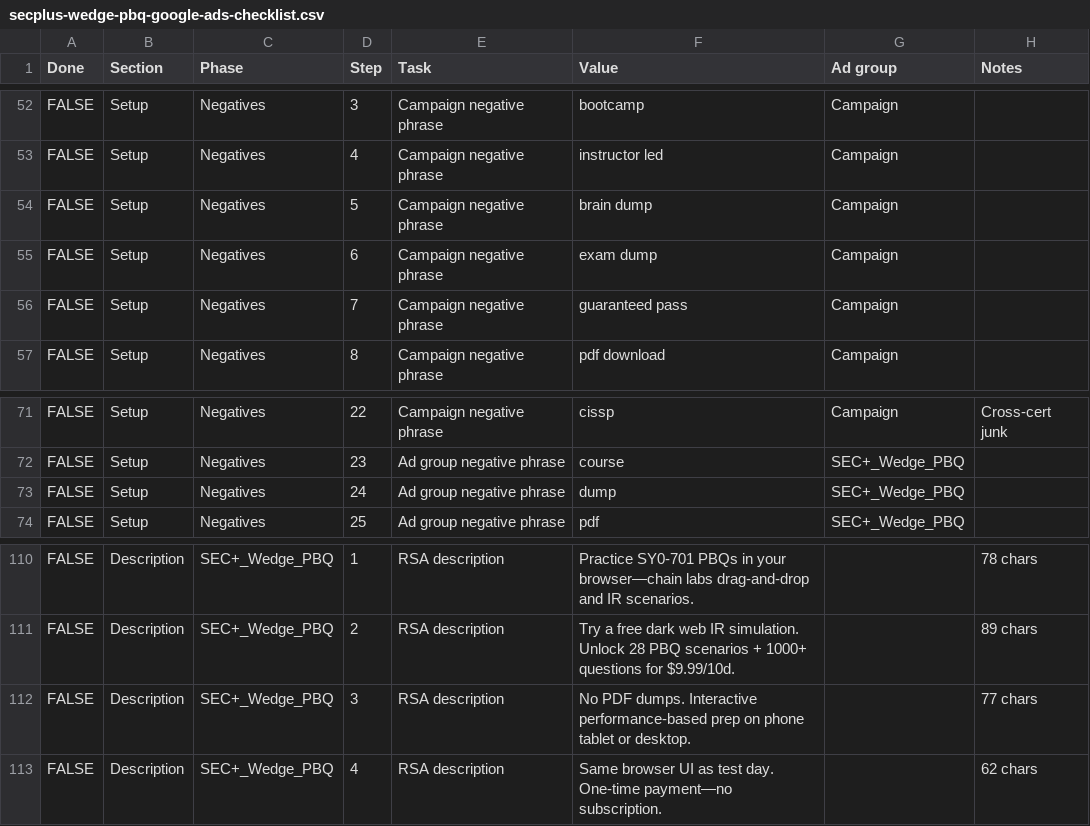
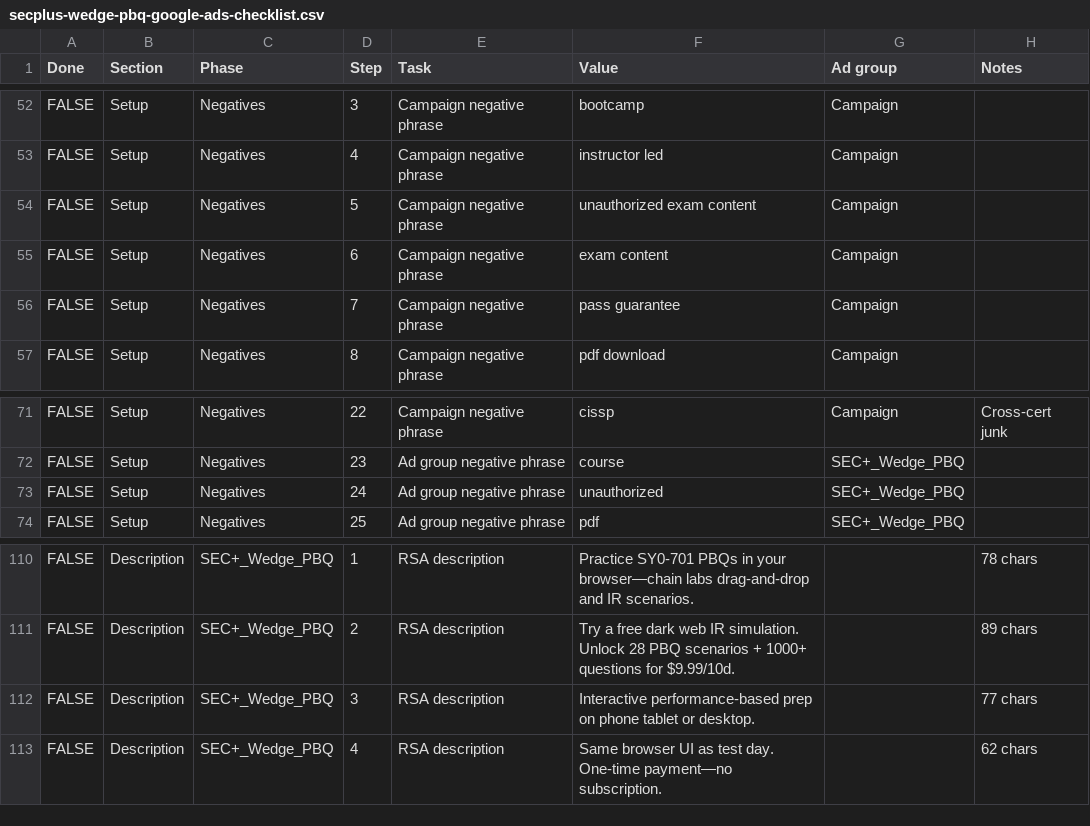
Before and after one commit to georgecwerbacher-sys/becertifiedtoday-main, a CSV file: scripts/secplus-wedge-pbq-google-ads-checklist.csv, drawn as a sheet; only a part is shown, gaps mark what is left out.

```diff
--- a/scripts/secplus-wedge-pbq-google-ads-checklist.csv
+++ b/scripts/secplus-wedge-pbq-google-ads-checklist.csv
@@ -53,5 +53,5 @@ FALSE,Setup,Negatives,3,Campaign negative phrase,bootcamp,Campaign,
 FALSE,Setup,Negatives,4,Campaign negative phrase,"instructor led",Campaign,
-FALSE,Setup,Negatives,5,Campaign negative phrase,"brain dump",Campaign,
-FALSE,Setup,Negatives,6,Campaign negative phrase,"exam dump",Campaign,
-FALSE,Setup,Negatives,7,Campaign negative phrase,"guaranteed pass",Campaign,
+FALSE,Setup,Negatives,5,Campaign negative phrase,"unauthorized exam content",Campaign,
+FALSE,Setup,Negatives,6,Campaign negative phrase,"exam content",Campaign,
+FALSE,Setup,Negatives,7,Campaign negative phrase,"pass guarantee",Campaign,
 FALSE,Setup,Negatives,8,Campaign negative phrase,"pdf download",Campaign,
@@ -72,3 +72,3 @@ FALSE,Setup,Negatives,22,Campaign negative phrase,cissp,Campaign,Cross-cert junk
 FALSE,Setup,Negatives,23,Ad group negative phrase,course,SEC+_Wedge_PBQ,
-FALSE,Setup,Negatives,24,Ad group negative phrase,dump,SEC+_Wedge_PBQ,
+FALSE,Setup,Negatives,24,Ad group negative phrase,unauthorized,SEC+_Wedge_PBQ,
 FALSE,Setup,Negatives,25,Ad group negative phrase,pdf,SEC+_Wedge_PBQ,
@@ -111,3 +111,3 @@ FALSE,Description,SEC+_Wedge_PBQ,1,RSA description,Practice SY0-701 PBQs in your
 FALSE,Description,SEC+_Wedge_PBQ,2,RSA description,Try a free dark web IR simulation. Unlock 28 PBQ scenarios + 1000+ questions for $9.99/10d.,,89 chars
-FALSE,Description,SEC+_Wedge_PBQ,3,RSA description,No PDF dumps. Interactive performance-based prep on phone tablet or desktop.,,77 chars
+FALSE,Description,SEC+_Wedge_PBQ,3,RSA description,Interactive performance-based prep on phone tablet or desktop.,,77 chars
 FALSE,Description,SEC+_Wedge_PBQ,4,RSA description,Same browser UI as test day. One-time payment—no subscription.,,62 chars
```
Also changed, not shown: scripts/ccna-google-ads-campaign-checklist.csv, scripts/ccna-wedge-lab-google-ads-checklist.csv, 34 other files.
